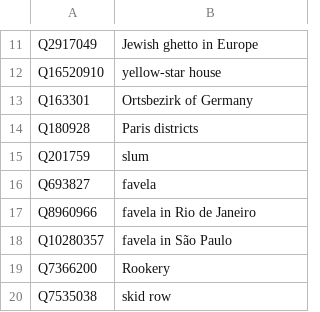
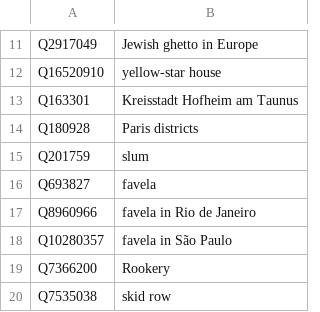
Before and after one commit to whosonfirst/concordances-whosonfirst-wikidata, a CSV file: code/wikidata_neighbourhood.csv, drawn as a sheet; only a part is shown, gaps mark what is left out; the diff covers the shown part only.

```diff
--- a/code/wikidata_neighbourhood.csv
+++ b/code/wikidata_neighbourhood.csv
@@ -12,3 +12,3 @@ Q2917049,Jewish ghetto in Europe
 Q16520910,yellow-star house
-Q163301,Ortsbezirk of Germany
+Q163301,Kreisstadt Hofheim am Taunus
 Q180928,Paris districts
```
Also changed, not shown: 3 added rows and 1 edited cell elsewhere in this file, code/wikidata_business.csv, code/wikidata_dependency.csv, 33 other files.
